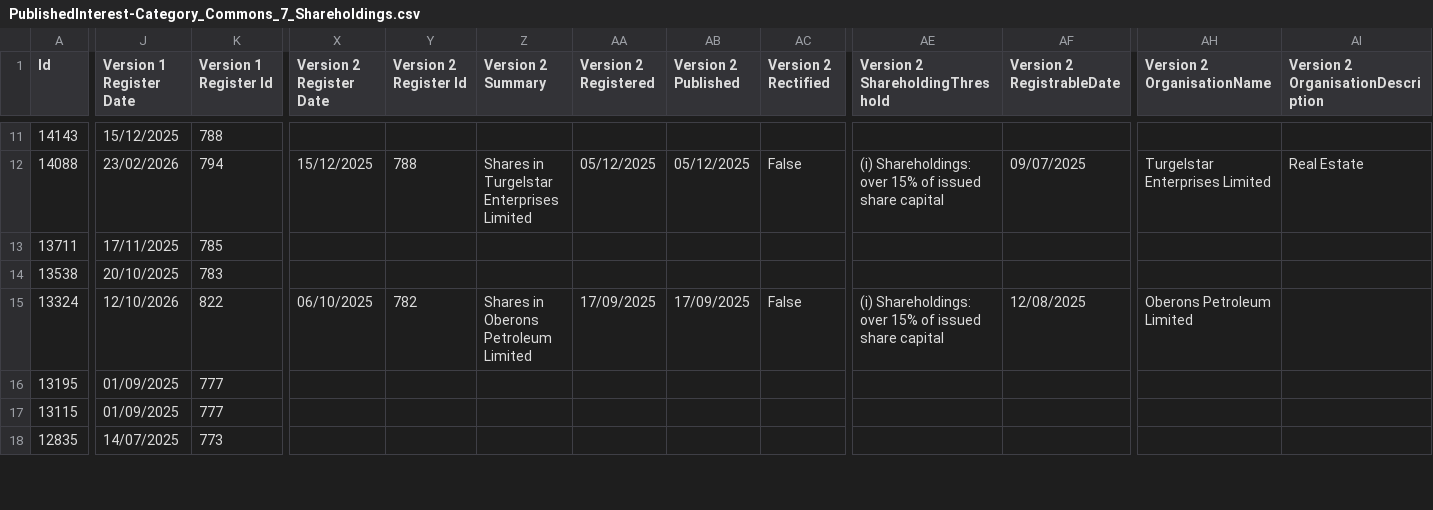
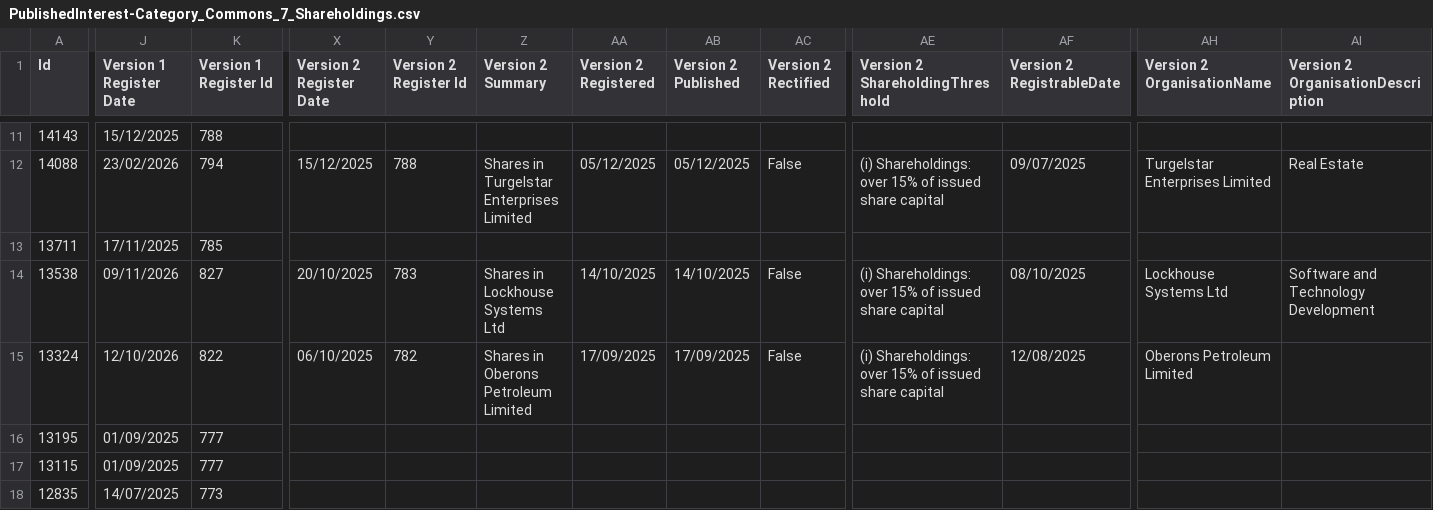
Before and after one commit to journostorymaker-alt/mps-register-tracker, a CSV file: data/raw/history/PublishedInterest-Category_Commons_7_Shareholdings.csv, drawn as a sheet; only a part is shown, gaps mark what is left out; the diff names each change by its address in the sheet, - before the commit and + after, or states it on an @@ line.

```diff
--- a/data/raw/history/PublishedInterest-Category_Commons_7_Shareholdings.csv
+++ b/data/raw/history/PublishedInterest-Category_Commons_7_Shareholdings.csv
-J14 (Version 1 Register Date): 20/10/2025
+J14 (Version 1 Register Date): 09/11/2026
-K14 (Version 1 Register Id): 783
+K14 (Version 1 Register Id): 827
-X14 (Version 2 Register Date): (empty)
+X14 (Version 2 Register Date): 20/10/2025
-Y14 (Version 2 Register Id): (empty)
+Y14 (Version 2 Register Id): 783
-Z14 (Version 2 Summary): (empty)
+Z14 (Version 2 Summary): Shares in Lockhouse Systems Ltd
-AA14 (Version 2 Registered): (empty)
+AA14 (Version 2 Registered): 14/10/2025
-AB14 (Version 2 Published): (empty)
+AB14 (Version 2 Published): 14/10/2025
-AC14 (Version 2 Rectified): (empty)
+AC14 (Version 2 Rectified): False
-AE14 (Version 2 ShareholdingThreshold): (empty)
+AE14 (Version 2 ShareholdingThreshold): (i) Shareholdings: over 15% of issued share capital
-AF14 (Version 2 RegistrableDate): (empty)
+AF14 (Version 2 RegistrableDate): 08/10/2025
-AH14 (Version 2 OrganisationName): (empty)
+AH14 (Version 2 OrganisationName): Lockhouse Systems Ltd
-AI14: (empty)
+AI14: Software and Technology Development
```
Also changed, not shown: data/raw/history/PublishedInterest-Category_Commons_1.2_Employment and earnings - Ongoing paid employment.csv, data/raw/history/PublishedInterest-Category_Commons_1_Employment and earnings.csv, 18 other files.
